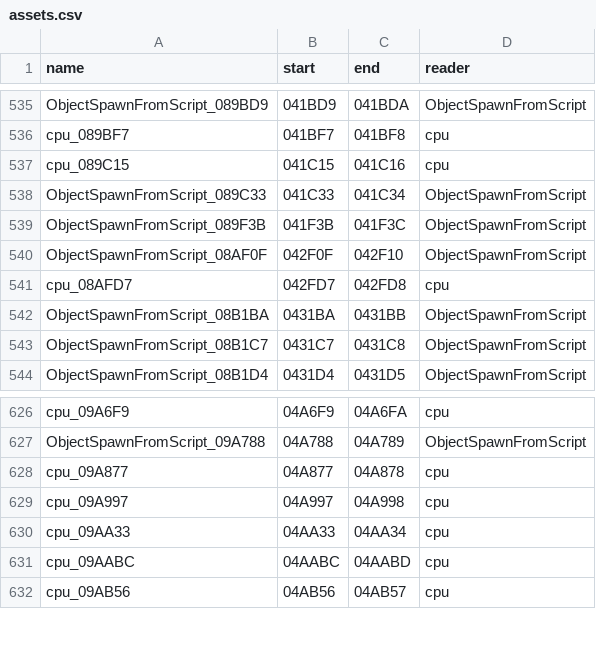
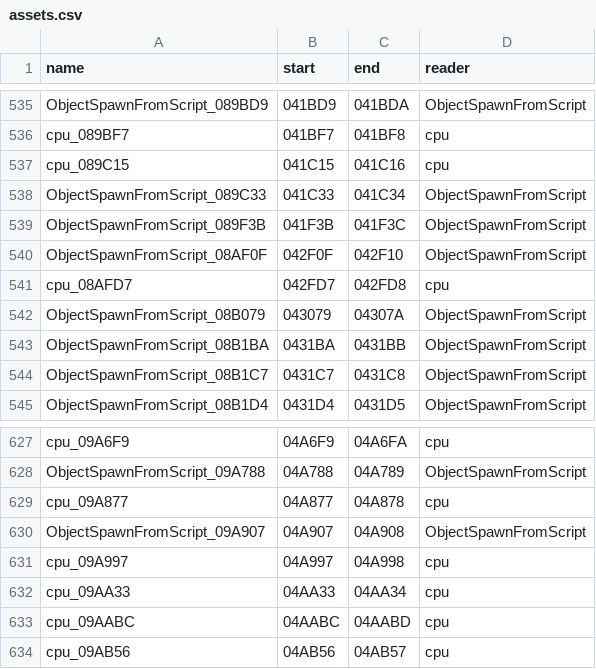
Before and after one commit to jeff-strutb/stuntracefx, a CSV file: ports/stuntracefx/assets.csv, drawn as a sheet; only a part is shown, gaps mark what is left out; the diff names each change by its address in the sheet, - before the commit and + after, or states it on an @@ line.

Commit message:
Assets: the course scripts' handler first bytes, found by walking every script
ObjectSpawnFromScript reads the first byte of each spawned object's
handler as data (is it $EA?). assetmap.py knew only the ones a trace
reached, so Master course 4 (handler $09:A907) and courses 23-26
($08:B079) read a byte no asset held and stopped the game. assetmap.py
now walks the RaceStart script and the 28 courses' scripts as
CourseScriptRun runs them and keeps every handler's first byte; the two
missing bytes are added to assets.csv as it would write them.

```diff
--- a/ports/stuntracefx/assets.csv
+++ b/ports/stuntracefx/assets.csv
+row 542: ObjectSpawnFromScript_08B079 | 043079 | 04307A | ObjectSpawnFromScript
+row 630: ObjectSpawnFromScript_09A907 | 04A907 | 04A908 | ObjectSpawnFromScript
```
Also changed, not shown: 1 other file.
